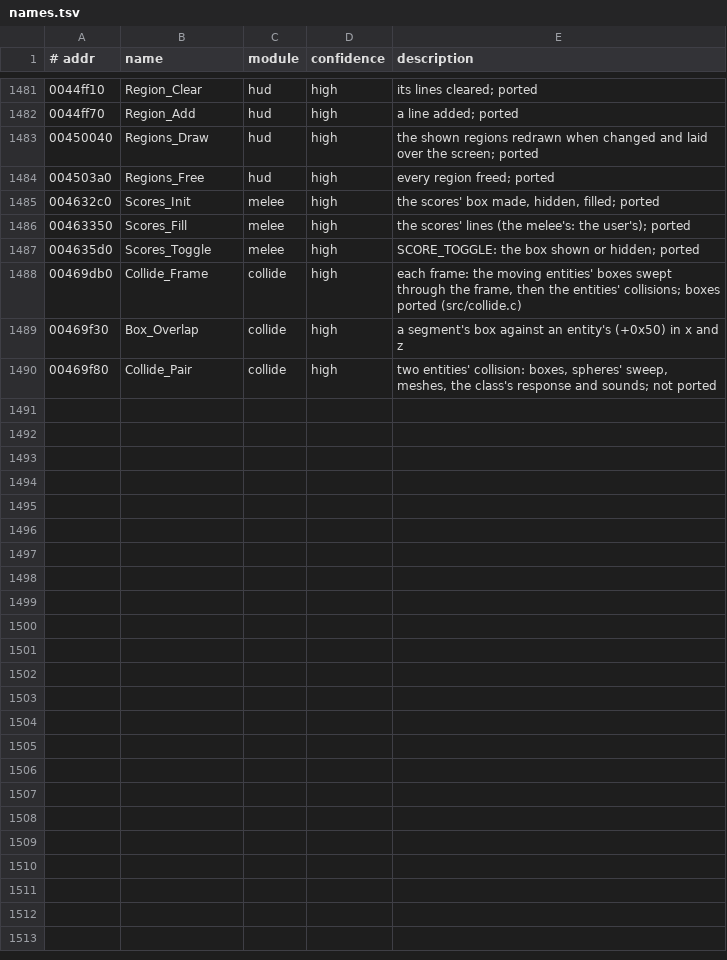
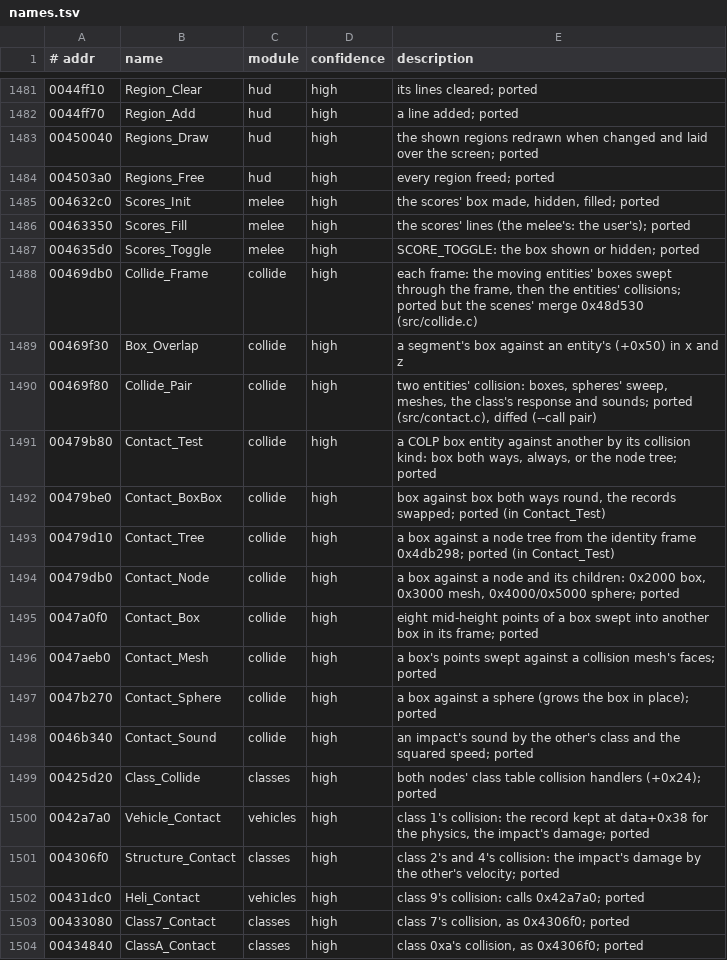
Before and after one commit to emdzej/openi76, a TSV file: tools/ghidra/names.tsv, drawn as a sheet; only a part is shown, gaps mark what is left out.

```diff
--- a/tools/ghidra/names.tsv
+++ b/tools/ghidra/names.tsv
@@ -1487,4 +1487,18 @@
 004635d0	Scores_Toggle	melee	high	SCORE_TOGGLE: the box shown or hidden; ported
-00469db0	Collide_Frame	collide	high	each frame: the moving entities' boxes swept through the frame, then the entities' collisions; boxes ported (src/collide.c)
+00469db0	Collide_Frame	collide	high	each frame: the moving entities' boxes swept through the frame, then the entities' collisions; ported but the scenes' merge 0x48d530 (src/collide.c)
 00469f30	Box_Overlap	collide	high	a segment's box against an entity's (+0x50) in x and z
-00469f80	Collide_Pair	collide	high	two entities' collision: boxes, spheres' sweep, meshes, the class's response and sounds; not ported
+00469f80	Collide_Pair	collide	high	two entities' collision: boxes, spheres' sweep, meshes, the class's response and sounds; ported (src/contact.c), diffed (--call pair)
+00479b80	Contact_Test	collide	high	a COLP box entity against another by its collision kind: box both ways, always, or the node tree; ported
+00479be0	Contact_BoxBox	collide	high	box against box both ways round, the records swapped; ported (in Contact_Test)
+00479d10	Contact_Tree	collide	high	a box against a node tree from the identity frame 0x4db298; ported (in Contact_Test)
+00479db0	Contact_Node	collide	high	a box against a node and its children: 0x2000 box, 0x3000 mesh, 0x4000/0x5000 sphere; ported
+0047a0f0	Contact_Box	collide	high	eight mid-height points of a box swept into another box in its frame; ported
+0047aeb0	Contact_Mesh	collide	high	a box's points swept against a collision mesh's faces; ported
+0047b270	Contact_Sphere	collide	high	a box against a sphere (grows the box in place); ported
+0046b340	Contact_Sound	collide	high	an impact's sound by the other's class and the squared speed; ported
+00425d20	Class_Collide	classes	high	both nodes' class table collision handlers (+0x24); ported
+0042a7a0	Vehicle_Contact	vehicles	high	class 1's collision: the record kept at data+0x38 for the physics, the impact's damage; ported
+004306f0	Structure_Contact	classes	high	class 2's and 4's collision: the impact's damage by the other's velocity; ported
+00431dc0	Heli_Contact	vehicles	high	class 9's collision: calls 0x42a7a0; ported
+00433080	Class7_Contact	classes	high	class 7's collision, as 0x4306f0; ported
+00434840	ClassA_Contact	classes	high	class 0xa's collision, as 0x4306f0; ported
```
Also changed, not shown: 12 other files.
